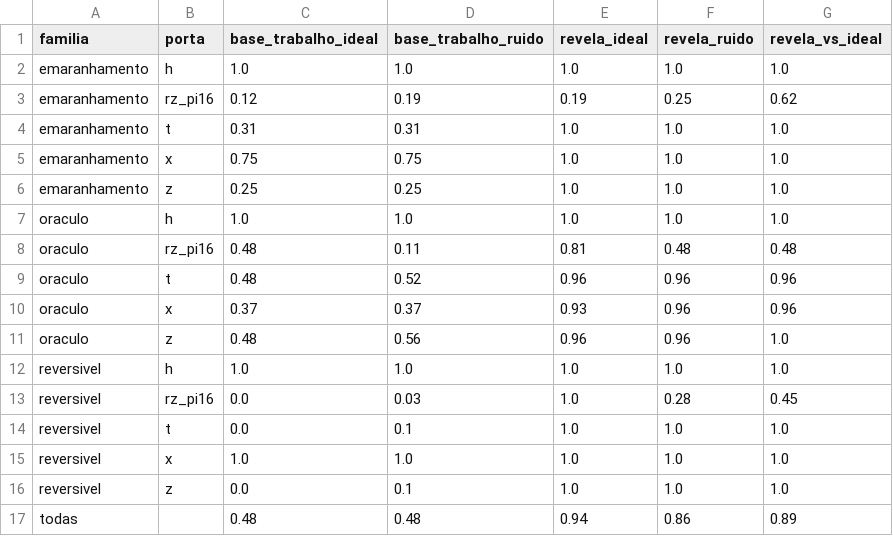
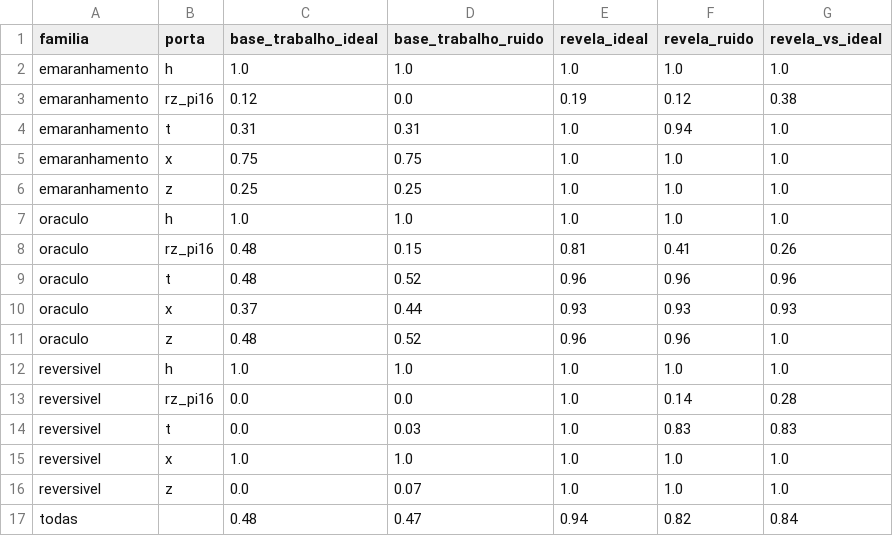
Before and after one commit to GabrielMartinsAlves/trojans-quanticos-runtime, a CSV file: results/resumo_ruido_variantes_1024.csv (was results/resumo_ruido_variantes_4000.csv), drawn as a sheet.

```diff
--- a/results/resumo_ruido_variantes_4000.csv
+++ b/results/resumo_ruido_variantes_1024.csv
@@ -2,4 +2,4 @@ familia,porta,base_trabalho_ideal,base_trabalho_ruido,revela_ideal,revela_ruido,
 emaranhamento,h,1.0,1.0,1.0,1.0,1.0
-emaranhamento,rz_pi16,0.12,0.19,0.19,0.25,0.62
-emaranhamento,t,0.31,0.31,1.0,1.0,1.0
+emaranhamento,rz_pi16,0.12,0.0,0.19,0.12,0.38
+emaranhamento,t,0.31,0.31,1.0,0.94,1.0
 emaranhamento,x,0.75,0.75,1.0,1.0,1.0
@@ -7,11 +7,11 @@ emaranhamento,z,0.25,0.25,1.0,1.0,1.0
 oraculo,h,1.0,1.0,1.0,1.0,1.0
-oraculo,rz_pi16,0.48,0.11,0.81,0.48,0.48
+oraculo,rz_pi16,0.48,0.15,0.81,0.41,0.26
 oraculo,t,0.48,0.52,0.96,0.96,0.96
-oraculo,x,0.37,0.37,0.93,0.96,0.96
-oraculo,z,0.48,0.56,0.96,0.96,1.0
+oraculo,x,0.37,0.44,0.93,0.93,0.93
+oraculo,z,0.48,0.52,0.96,0.96,1.0
 reversivel,h,1.0,1.0,1.0,1.0,1.0
-reversivel,rz_pi16,0.0,0.03,1.0,0.28,0.45
-reversivel,t,0.0,0.1,1.0,1.0,1.0
+reversivel,rz_pi16,0.0,0.0,1.0,0.14,0.28
+reversivel,t,0.0,0.03,1.0,0.83,0.83
 reversivel,x,1.0,1.0,1.0,1.0,1.0
-reversivel,z,0.0,0.1,1.0,1.0,1.0
-todas,,0.48,0.48,0.94,0.86,0.89
+reversivel,z,0.0,0.07,1.0,1.0,1.0
+todas,,0.48,0.47,0.94,0.82,0.84
```
Also changed, not shown: 31 other files.
